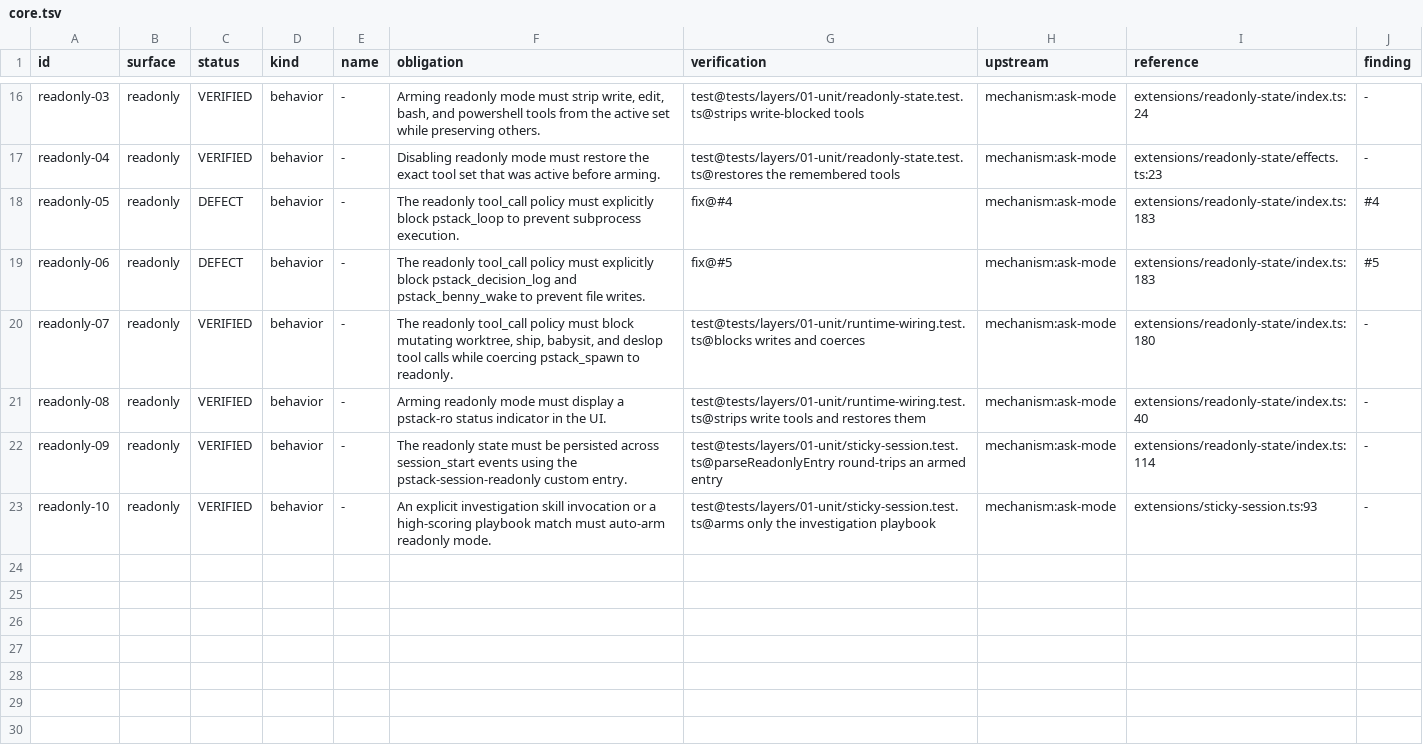
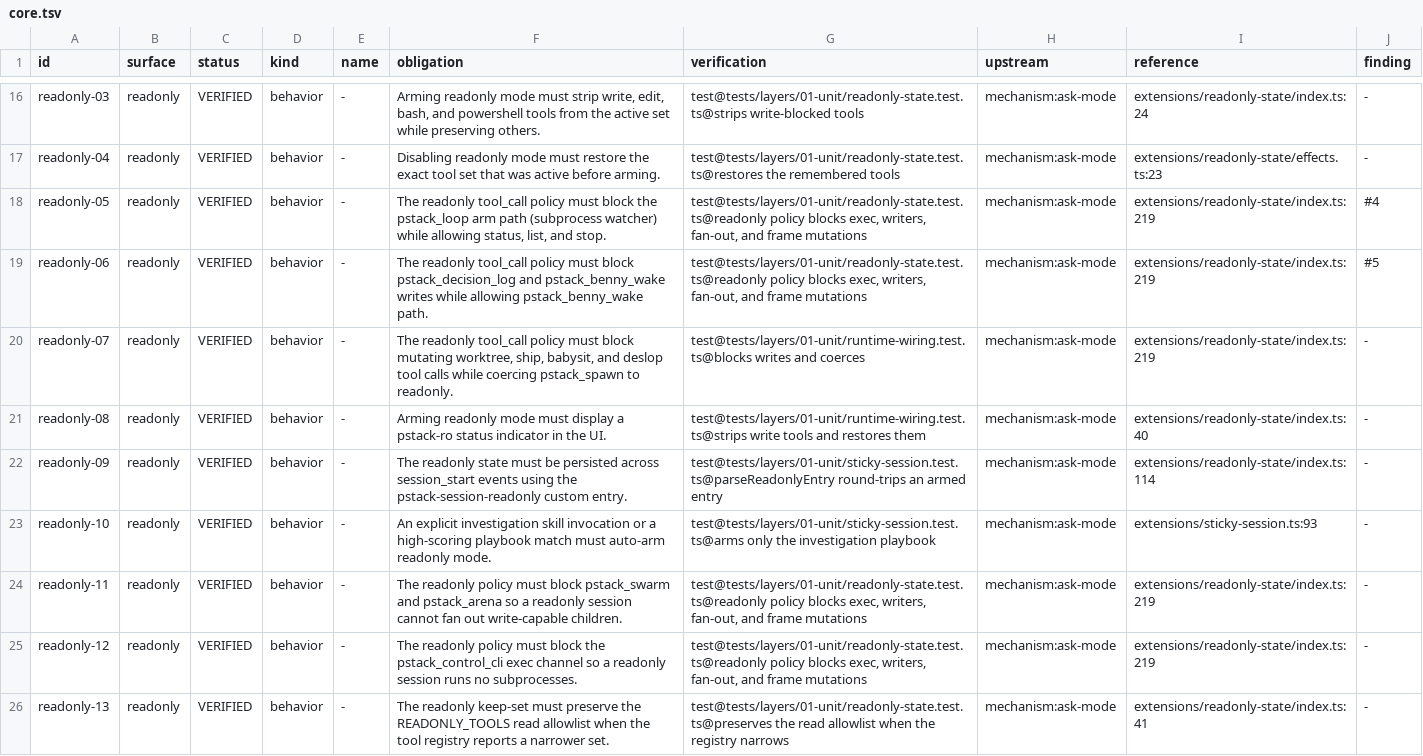
Before and after one commit to just-joshn/pi-pstack, a TSV file: spec/contracts/core.tsv, drawn as a sheet; only a part is shown, gaps mark what is left out.

Commit message:
spec: record the readonly, keep-set, and /deslop contracts

```diff
--- a/spec/contracts/core.tsv
+++ b/spec/contracts/core.tsv
@@ -17,5 +17,5 @@ readonly-03	readonly	VERIFIED	behavior	-	Arming readonly mode must strip write,
 readonly-04	readonly	VERIFIED	behavior	-	Disabling readonly mode must restore the exact tool set that was active before arming.	test@tests/layers/01-unit/readonly-state.test.ts@restores the remembered tools	mechanism:ask-mode	extensions/readonly-state/effects.ts:23	-
-readonly-05	readonly	DEFECT	behavior	-	The readonly tool_call policy must explicitly block pstack_loop to prevent subprocess execution.	fix@#4	mechanism:ask-mode	extensions/readonly-state/index.ts:183	#4
-readonly-06	readonly	DEFECT	behavior	-	The readonly tool_call policy must explicitly block pstack_decision_log and pstack_benny_wake to prevent file writes.	fix@#5	mechanism:ask-mode	extensions/readonly-state/index.ts:183	#5
-readonly-07	readonly	VERIFIED	behavior	-	The readonly tool_call policy must block mutating worktree, ship, babysit, and deslop tool calls while coercing pstack_spawn to readonly.	test@tests/layers/01-unit/runtime-wiring.test.ts@blocks writes and coerces	mechanism:ask-mode	extensions/readonly-state/index.ts:180	-
+readonly-05	readonly	VERIFIED	behavior	-	The readonly tool_call policy must block the pstack_loop arm path (subprocess watcher) while allowing status, list, and stop.	test@tests/layers/01-unit/readonly-state.test.ts@readonly policy blocks exec, writers, fan-out, and frame mutations	mechanism:ask-mode	extensions/readonly-state/index.ts:219	#4
+readonly-06	readonly	VERIFIED	behavior	-	The readonly tool_call policy must block pstack_decision_log and pstack_benny_wake writes while allowing pstack_benny_wake path.	test@tests/layers/01-unit/readonly-state.test.ts@readonly policy blocks exec, writers, fan-out, and frame mutations	mechanism:ask-mode	extensions/readonly-state/index.ts:219	#5
+readonly-07	readonly	VERIFIED	behavior	-	The readonly tool_call policy must block mutating worktree, ship, babysit, and deslop tool calls while coercing pstack_spawn to readonly.	test@tests/layers/01-unit/runtime-wiring.test.ts@blocks writes and coerces	mechanism:ask-mode	extensions/readonly-state/index.ts:219	-
 readonly-08	readonly	VERIFIED	behavior	-	Arming readonly mode must display a pstack-ro status indicator in the UI.	test@tests/layers/01-unit/runtime-wiring.test.ts@strips write tools and restores them	mechanism:ask-mode	extensions/readonly-state/index.ts:40	-
@@ -23 +23,4 @@ readonly-09	readonly	VERIFIED	behavior	-	The readonly state must be persisted ac
 readonly-10	readonly	VERIFIED	behavior	-	An explicit investigation skill invocation or a high-scoring playbook match must auto-arm readonly mode.	test@tests/layers/01-unit/sticky-session.test.ts@arms only the investigation playbook	mechanism:ask-mode	extensions/sticky-session.ts:93	-
+readonly-11	readonly	VERIFIED	behavior	-	The readonly policy must block pstack_swarm and pstack_arena so a readonly session cannot fan out write-capable children.	test@tests/layers/01-unit/readonly-state.test.ts@readonly policy blocks exec, writers, fan-out, and frame mutations	mechanism:ask-mode	extensions/readonly-state/index.ts:219	-
+readonly-12	readonly	VERIFIED	behavior	-	The readonly policy must block the pstack_control_cli exec channel so a readonly session runs no subprocesses.	test@tests/layers/01-unit/readonly-state.test.ts@readonly policy blocks exec, writers, fan-out, and frame mutations	mechanism:ask-mode	extensions/readonly-state/index.ts:219	-
+readonly-13	readonly	VERIFIED	behavior	-	The readonly keep-set must preserve the READONLY_TOOLS read allowlist when the tool registry reports a narrower set.	test@tests/layers/01-unit/readonly-state.test.ts@preserves the read allowlist when the registry narrows	mechanism:ask-mode	extensions/readonly-state/index.ts:41	-
```
Also changed, not shown: spec/contracts/content.tsv.
